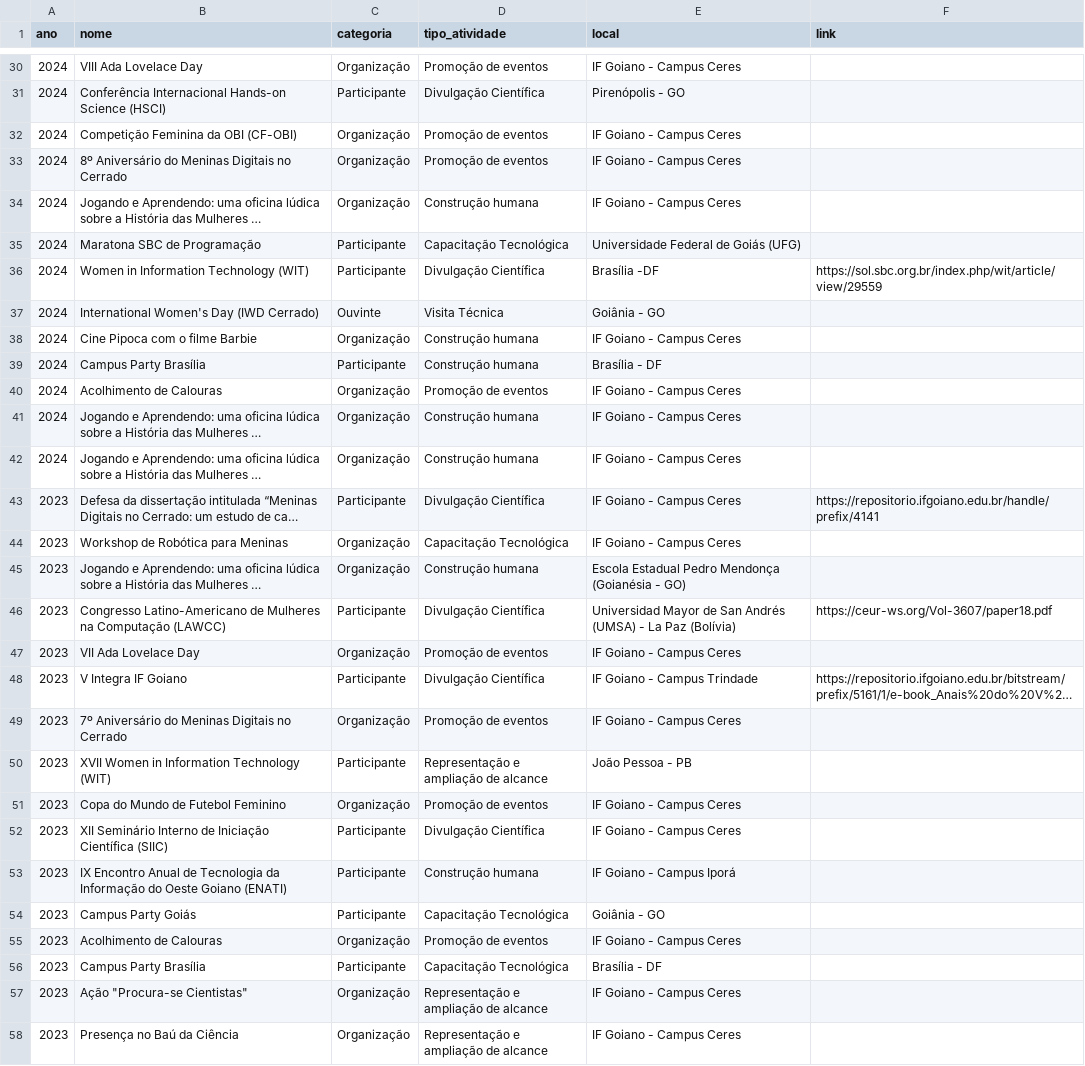
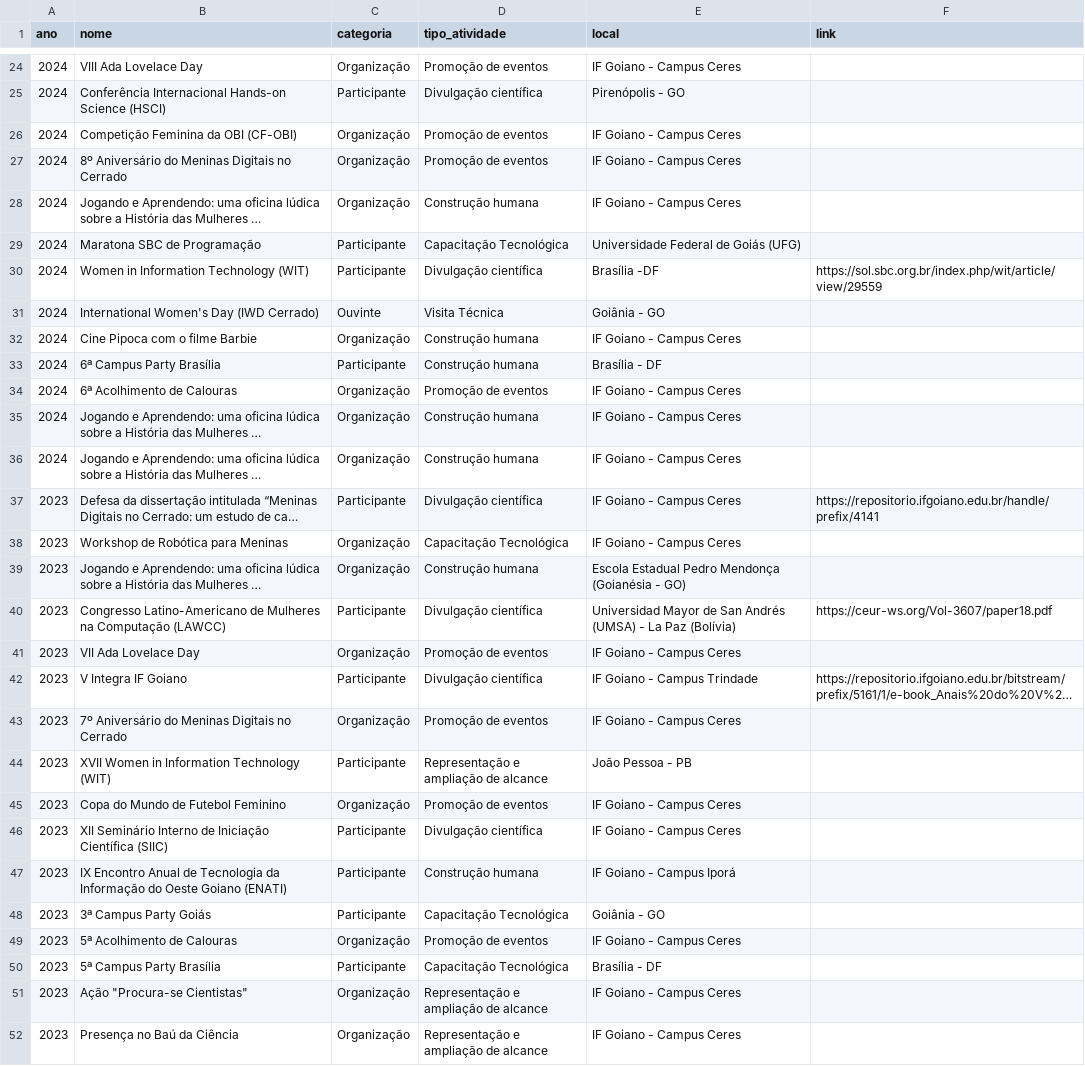
Before and after one commit to saraafariass/ic2026, a CSV file: data/eventos.csv, drawn as a sheet; only a part is shown, gaps mark what is left out; long unchanged cells end in …; addresses are those after the commit; the diff covers the shown part only; the diff names each change by its address in the sheet, - before the commit and + after, or states it on an @@ line.

```diff
--- a/data/eventos.csv
+++ b/data/eventos.csv
-D25 (tipo_atividade): Divulgação Científica
+D25 (tipo_atividade): Divulgação científica
-D30 (tipo_atividade): Divulgação Científica
+D30 (tipo_atividade): Divulgação científica
-B33 (nome): Campus Party Brasília
+B33 (nome): 6ª Campus Party Brasília
-B34 (nome): Acolhimento de Calouras
+B34 (nome): 6ª Acolhimento de Calouras
-D37 (tipo_atividade): Divulgação Científica
+D37 (tipo_atividade): Divulgação científica
-D40 (tipo_atividade): Divulgação Científica
+D40 (tipo_atividade): Divulgação científica
-D42 (tipo_atividade): Divulgação Científica
+D42 (tipo_atividade): Divulgação científica
-D46 (tipo_atividade): Divulgação Científica
+D46 (tipo_atividade): Divulgação científica
-B48 (nome): Campus Party Goiás
+B48 (nome): 3ª Campus Party Goiás
-B49 (nome): Acolhimento de Calouras
+B49 (nome): 5ª Acolhimento de Calouras
-B50 (nome): Campus Party Brasília
+B50 (nome): 5ª Campus Party Brasília
```
Also changed, not shown: 6 removed rows and 38 edited cells elsewhere in this file, 2 other files.
